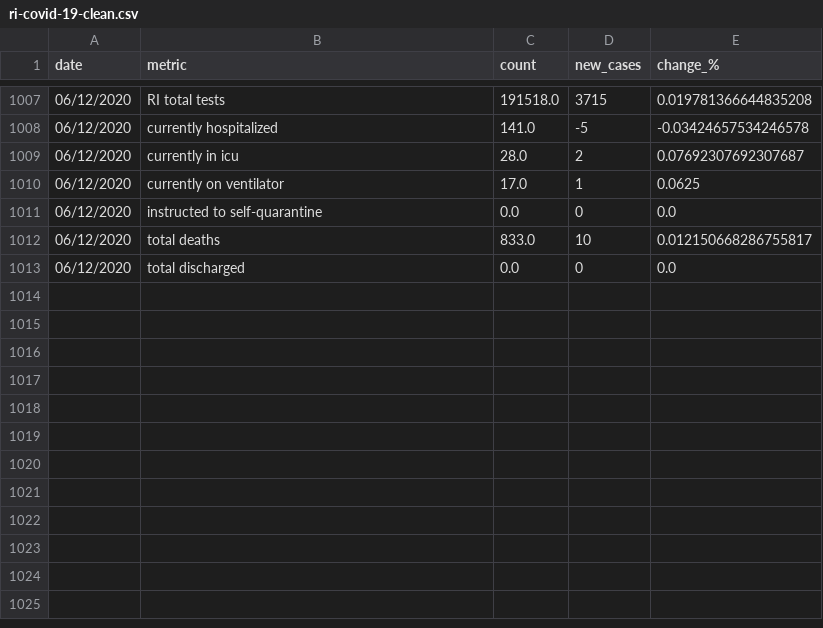
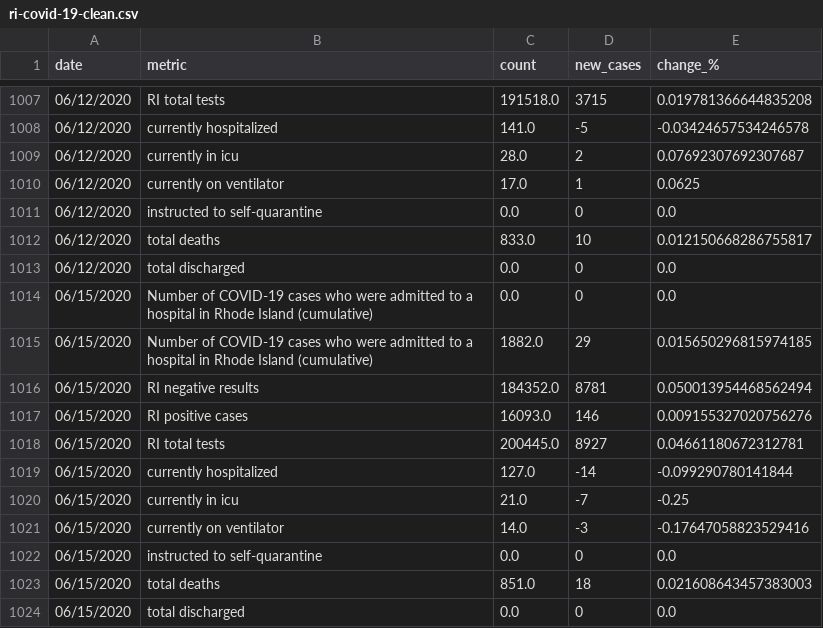
Before and after one commit to SmirkyGraphs/ri-covid19-updates, a CSV file: data/clean/ri-covid-19-clean.csv, drawn as a sheet; only a part is shown, gaps mark what is left out.

```diff
--- a/data/clean/ri-covid-19-clean.csv
+++ b/data/clean/ri-covid-19-clean.csv
@@ -1013 +1013,12 @@ date,metric,count,new_cases,change_%
 06/12/2020,total discharged,0.0,0,0.0
+06/15/2020,Number of COVID-19 cases who  were admitted to a hospital in Rhode Island (cumulative),0.0,0,0.0
+06/15/2020,Number of COVID-19 cases who were admitted to a hospital in Rhode Island (cumulative),1882.0,29,0.015650296815974185
+06/15/2020,RI negative results,184352.0,8781,0.050013954468562494
+06/15/2020,RI positive cases,16093.0,146,0.009155327020756276
+06/15/2020,RI total tests,200445.0,8927,0.04661180672312781
+06/15/2020,currently hospitalized,127.0,-14,-0.099290780141844
+06/15/2020,currently in icu,21.0,-7,-0.25
+06/15/2020,currently on ventilator,14.0,-3,-0.17647058823529416
+06/15/2020,instructed to self-quarantine,0.0,0,0.0
+06/15/2020,total deaths,851.0,18,0.021608643457383003
+06/15/2020,total discharged,0.0,0,0.0
```
Also changed, not shown: data/clean/geo-ri-covid-19-clean.csv, data/clean/zip-codes-covid-19-clean.csv, 6 other files.
